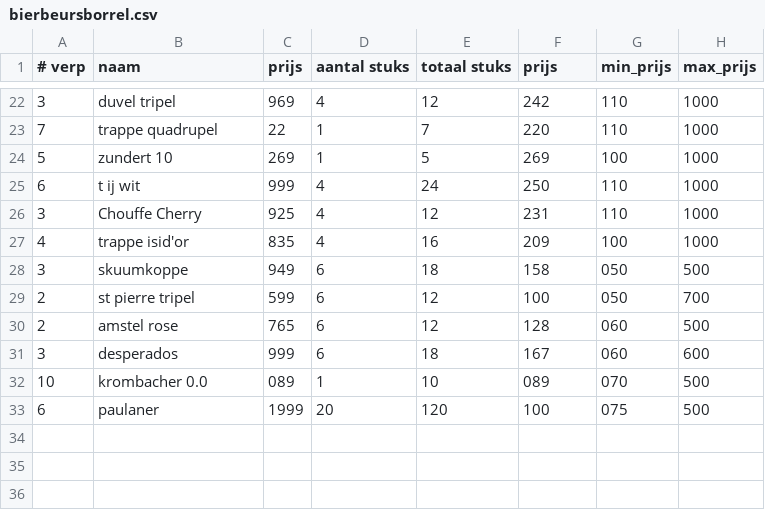
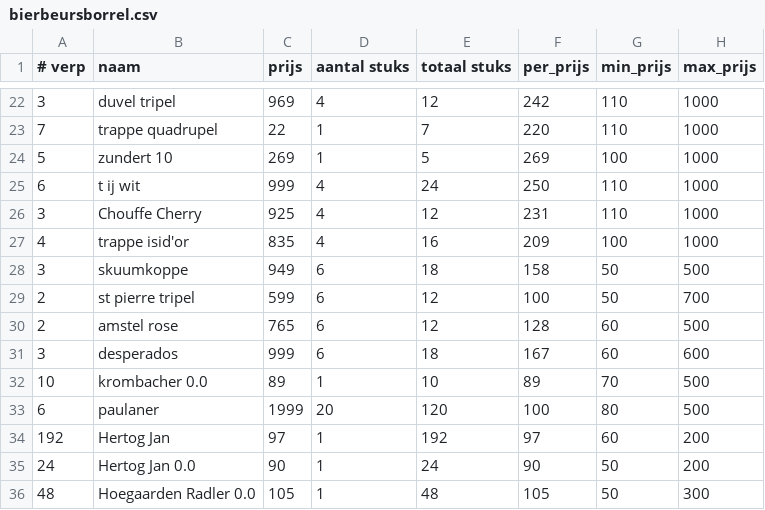
Before and after one commit to Tibbertib/BierBeurzenBorrel, a CSV file: bierbeursborrel.csv, drawn as a sheet; only a part is shown, gaps mark what is left out; the diff covers the shown part only.

```diff
--- a/bierbeursborrel.csv
+++ b/bierbeursborrel.csv
@@ -1 +1 @@
-# verp;naam;prijs;aantal stuks;totaal stuks;prijs;min_prijs;max_prijs
+# verp;naam;prijs;aantal stuks;totaal stuks;per_prijs;min_prijs;max_prijs
@@ -27,7 +27,10 @@
 4;trappe isid'or;835;4;16;209;100;1000
-3;skuumkoppe;949;6;18;158;050;500
-2;st pierre tripel;599;6;12;100;050;700
-2;amstel rose;765;6;12;128;060;500
-3;desperados;999;6;18;167;060;600
-10;krombacher 0.0;089;1;10;089;070;500
-6;paulaner;1999;20;120;100;075;500
+3;skuumkoppe;949;6;18;158;50;500
+2;st pierre tripel;599;6;12;100;50;700
+2;amstel rose;765;6;12;128;60;500
+3;desperados;999;6;18;167;60;600
+10;krombacher 0.0;89;1;10;89;70;500
+6;paulaner;1999;20;120;100;80;500
+192;Hertog Jan;97;1;192;97;60;200
+24;Hertog Jan 0.0;90;1;24;90;50;200
+48;Hoegaarden Radler 0.0;105;1;48;105;50;300
```
Also changed, not shown: 14 edited cells elsewhere in this file, 1 other file.
